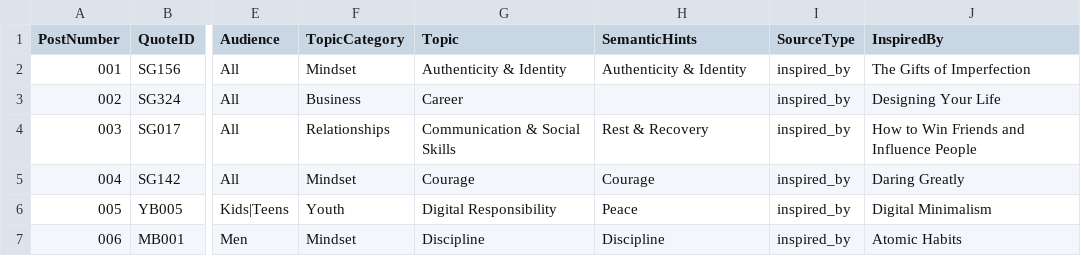
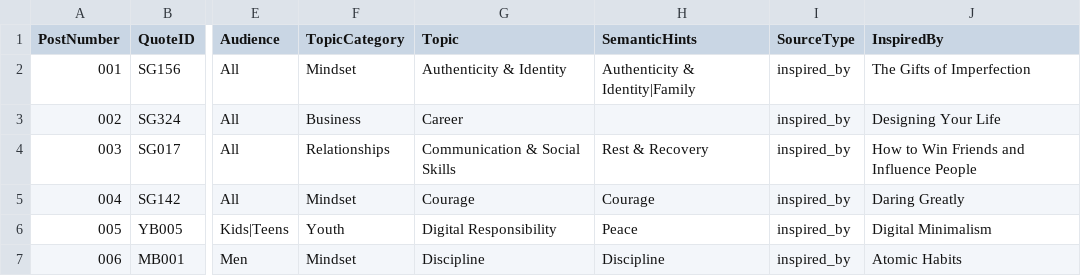
Before and after one commit to tkanchi/talksnwalks-agent, a CSV file: data/content_plan_month_01.csv, drawn as a sheet; only a part is shown, gaps mark what is left out; the diff covers the shown part only; the diff names each change by its address in the sheet, - before the commit and + after, or states it on an @@ line.

```diff
--- a/data/content_plan_month_01.csv
+++ b/data/content_plan_month_01.csv
-H2 (SemanticHints): Authenticity & Identity
+H2 (SemanticHints): Authenticity & Identity|Family
```
Also changed, not shown: 58 edited cells elsewhere in this file.
